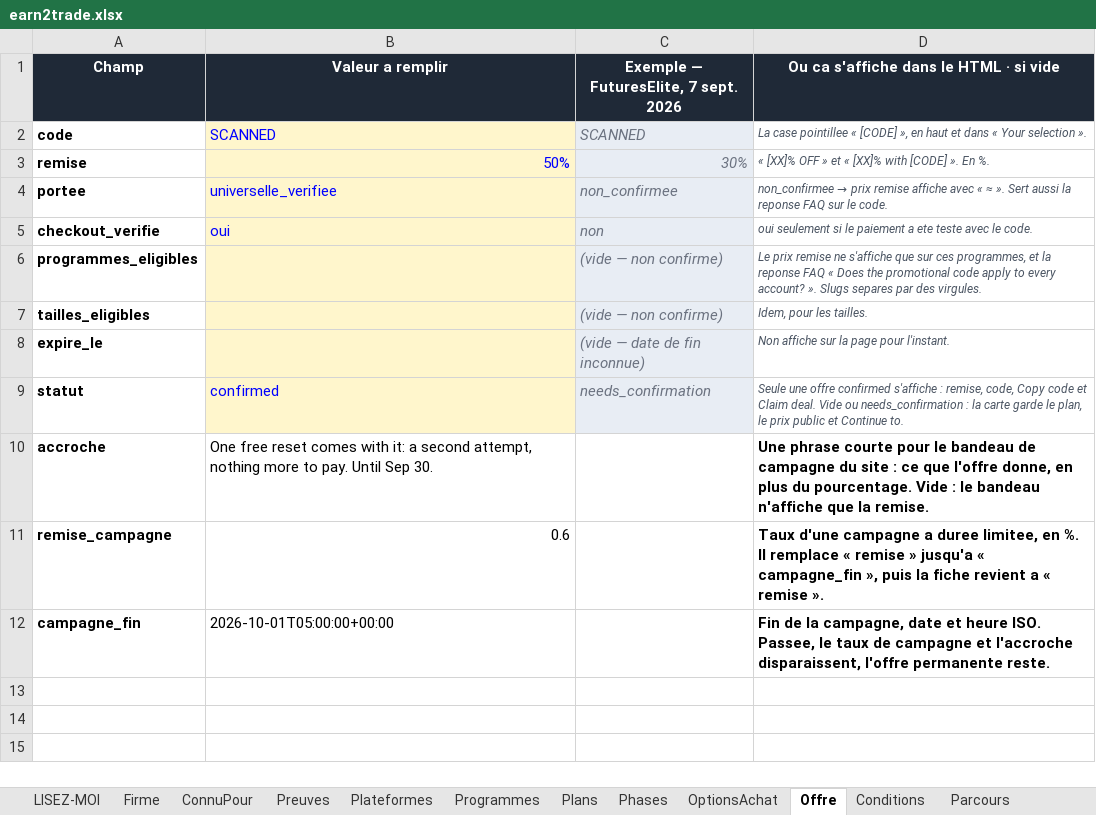
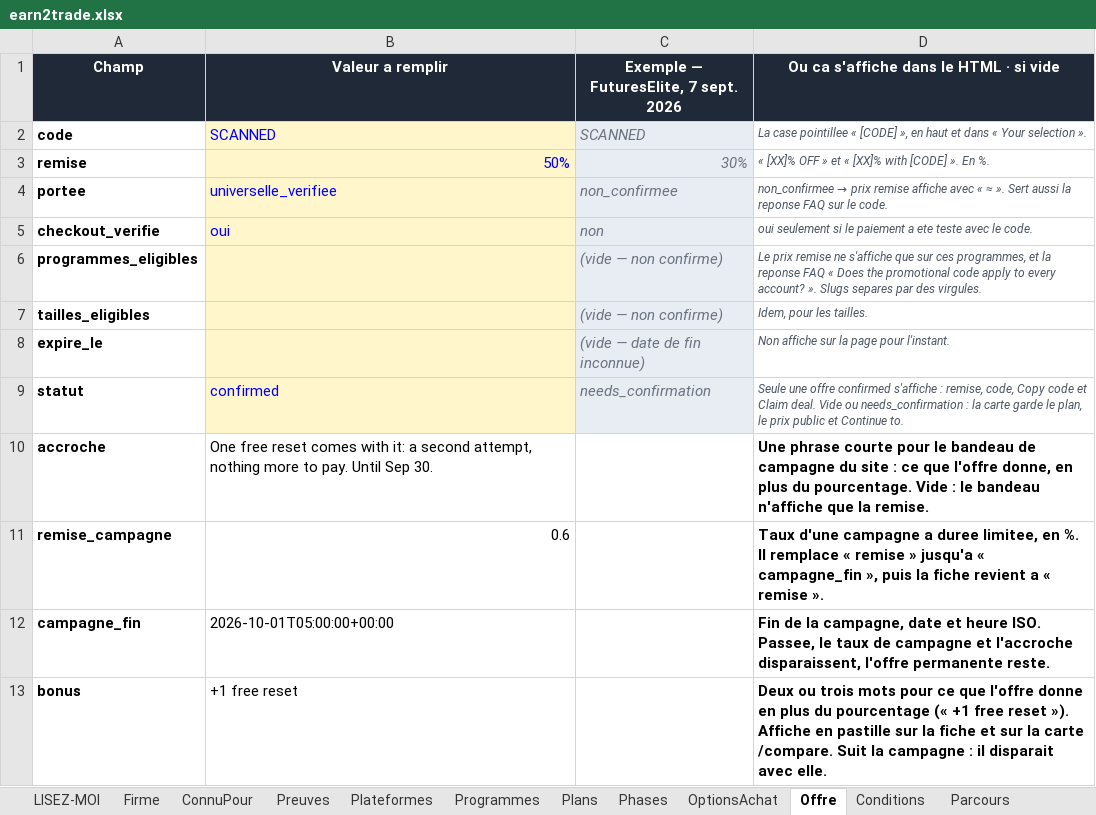
Before and after one commit to Sofiane5959/propfirmscanner-landing, an Excel workbook: data/firms/earn2trade.xlsx, sheet Offre, drawn as a sheet; values as stored, in another font and other column widths than the file's, no borders; the diff names each change by its address in the sheet, - before the commit and + after, or states it on an @@ line.

```diff
--- a/data/firms/earn2trade.xlsx (sheet Offre)
+++ b/data/firms/earn2trade.xlsx (sheet Offre)
+row 13: bonus | +1 free reset |  | Deux ou trois mots pour ce que l'offre donne en plus du pourcentage (« +1 free reset »). Affiche en pastille sur la fiche et sur la carte /compare. Suit la campagne : il disparait avec elle.
```
Also changed, not shown: MODELE-propfirm.xlsx, data/firms/blueberry-funded.xlsx, 17 other files.
